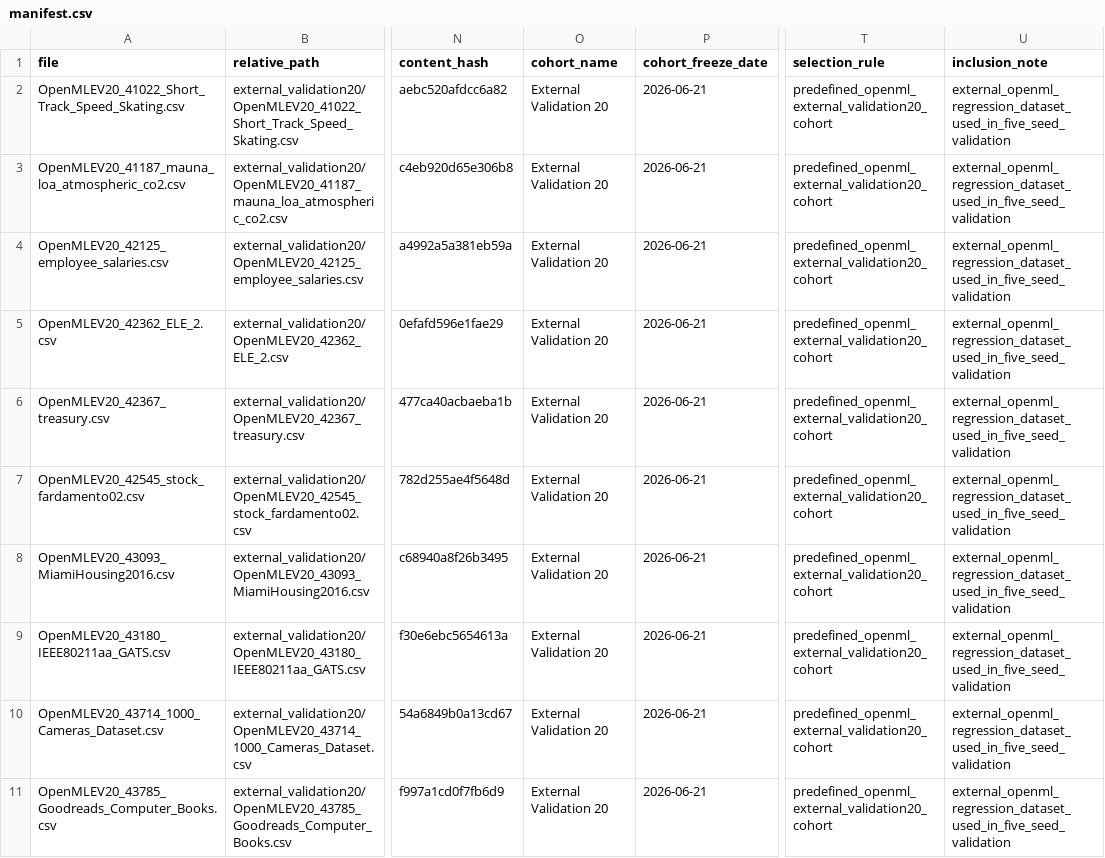
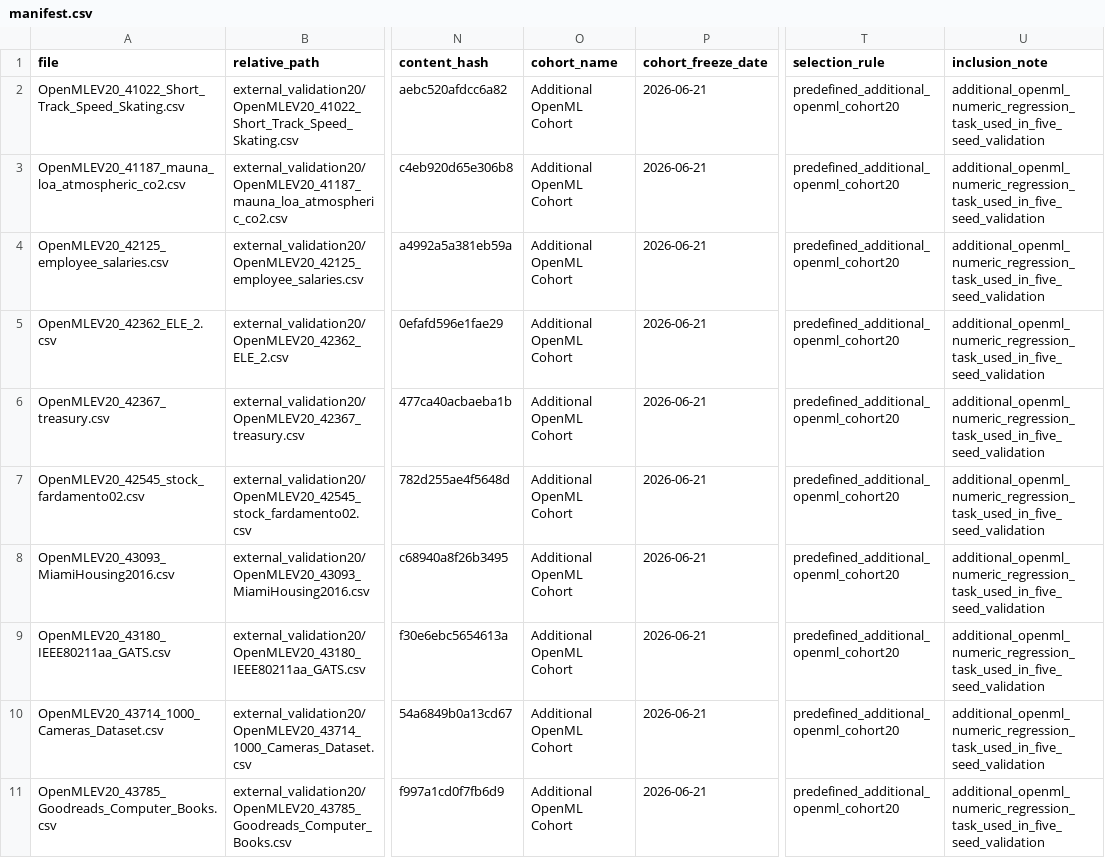
Before and after one commit to funkyallen/catch, a CSV file: data/external_validation20/manifest.csv, drawn as a sheet; only a part is shown, gaps mark what is left out; the diff covers the shown part only; the diff names each change by its address in the sheet, - before the commit and + after, or states it on an @@ line.

Commit message:
Rename additional OpenML cohort wording

```diff
--- a/data/external_validation20/manifest.csv
+++ b/data/external_validation20/manifest.csv
-O2:O11 (cohort_name): External Validation 20
+O2:O11 (cohort_name): Additional OpenML Cohort
-T2:T11 (selection_rule): predefined_openml_external_validation20_cohort
+T2:T11 (selection_rule): predefined_additional_openml_cohort20
-U2:U11 (inclusion_note): external_openml_regression_dataset_used_in_five_seed_validation
+U2:U11 (inclusion_note): additional_openml_numeric_regression_task_used_in_five_seed_validation
```
Also changed, not shown: 30 edited cells elsewhere in this file, 6 other files.
